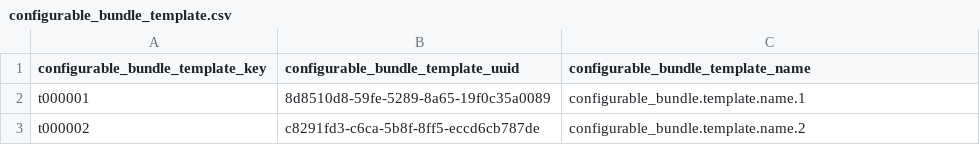
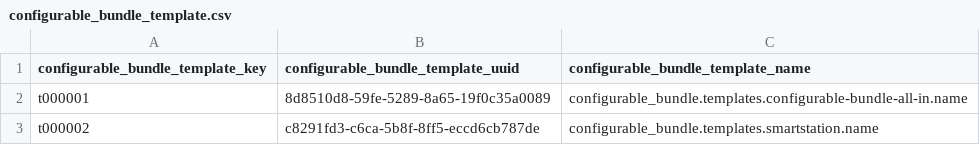
Before and after one commit to spryker/configurable-bundle-data-import, a CSV file: data/import/configurable_bundle_template.csv, drawn as a sheet.

```diff
--- a/data/import/configurable_bundle_template.csv
+++ b/data/import/configurable_bundle_template.csv
@@ -1,3 +1,3 @@
 configurable_bundle_template_key,configurable_bundle_template_uuid,configurable_bundle_template_name
-t000001,8d8510d8-59fe-5289-8a65-19f0c35a0089,configurable_bundle.template.name.1
-t000002,c8291fd3-c6ca-5b8f-8ff5-eccd6cb787de,configurable_bundle.template.name.2
+t000001,8d8510d8-59fe-5289-8a65-19f0c35a0089,configurable_bundle.templates.configurable-bundle-all-in.name
+t000002,c8291fd3-c6ca-5b8f-8ff5-eccd6cb787de,configurable_bundle.templates.smartstation.name
```
Also changed, not shown: data/import/configurable_bundle_template_slot.csv.
